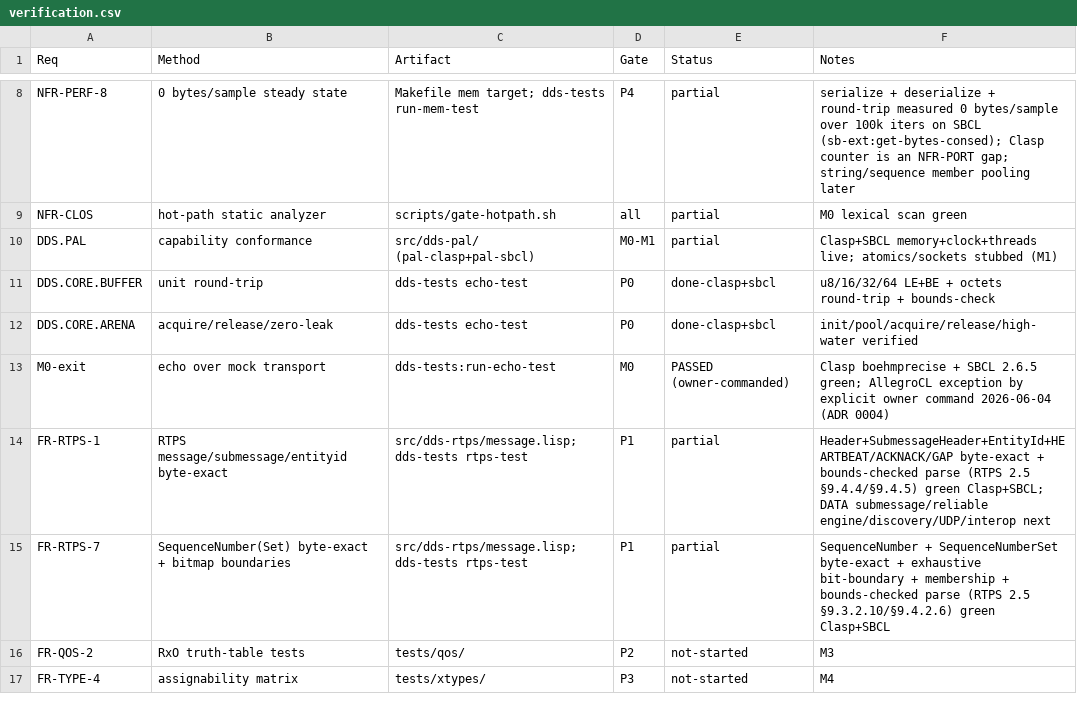
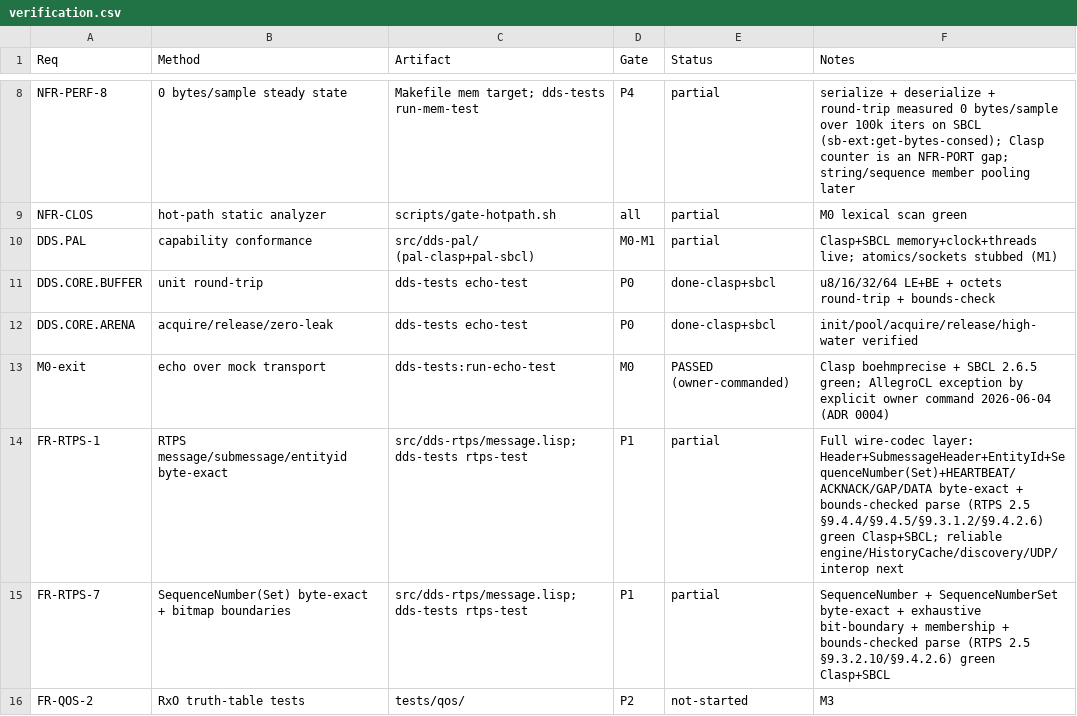
Before and after one commit to goenninger-b-t/dds, a CSV file: docs/verification.csv, drawn as a sheet; only a part is shown, gaps mark what is left out; the shorter side is filled out with more unchanged rows.

```diff
--- a/docs/verification.csv
+++ b/docs/verification.csv
@@ -13,3 +13,3 @@ DDS.CORE.ARENA,acquire/release/zero-leak,dds-tests echo-test,P0,done-clasp+sbcl,
 M0-exit,echo over mock transport,dds-tests:run-echo-test,M0,PASSED (owner-commanded),Clasp boehmprecise + SBCL 2.6.5 green; AllegroCL exception by explicit owner command 2026-06-04 (ADR 0004)
-FR-RTPS-1,RTPS message/submessage/entityid byte-exact,src/dds-rtps/message.lisp; dds-tests rtps-test,P1,partial,Header+SubmessageHeader+EntityId+HEARTBEAT/ACKNACK/GAP byte-exact + bounds-checked parse (RTPS 2.5 §9.4.4/§9.4.5) green Clasp+SBCL; DATA submessage/reliable engine/discovery/UDP/interop next
+FR-RTPS-1,RTPS message/submessage/entityid byte-exact,src/dds-rtps/message.lisp; dds-tests rtps-test,P1,partial,Full wire-codec layer: Header+SubmessageHeader+EntityId+SequenceNumber(Set)+HEARTBEAT/ACKNACK/GAP/DATA byte-exact + bounds-checked parse (RTPS 2.5 §9.4.4/§9.4.5/§9.3.1.2/§9.4.2.6) green Clasp+SBCL; reliable engine/HistoryCache/discovery/UDP/interop next
 FR-RTPS-7,SequenceNumber(Set) byte-exact + bitmap boundaries,src/dds-rtps/message.lisp; dds-tests rtps-test,P1,partial,SequenceNumber + SequenceNumberSet byte-exact + exhaustive bit-boundary + membership + bounds-checked parse (RTPS 2.5 §9.3.2.10/§9.4.2.6) green Clasp+SBCL
```
Also changed, not shown: 5 other files.
